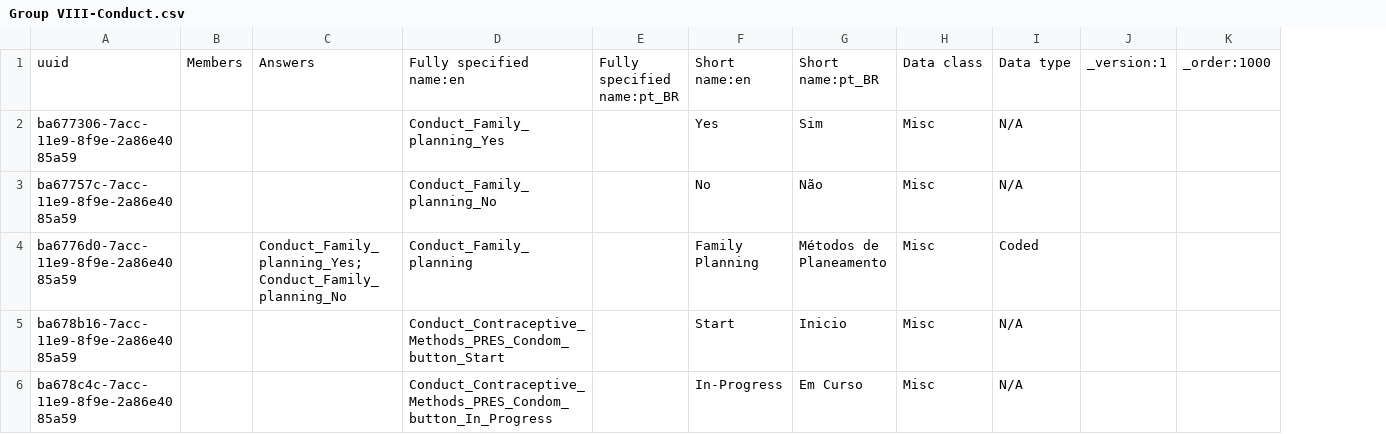
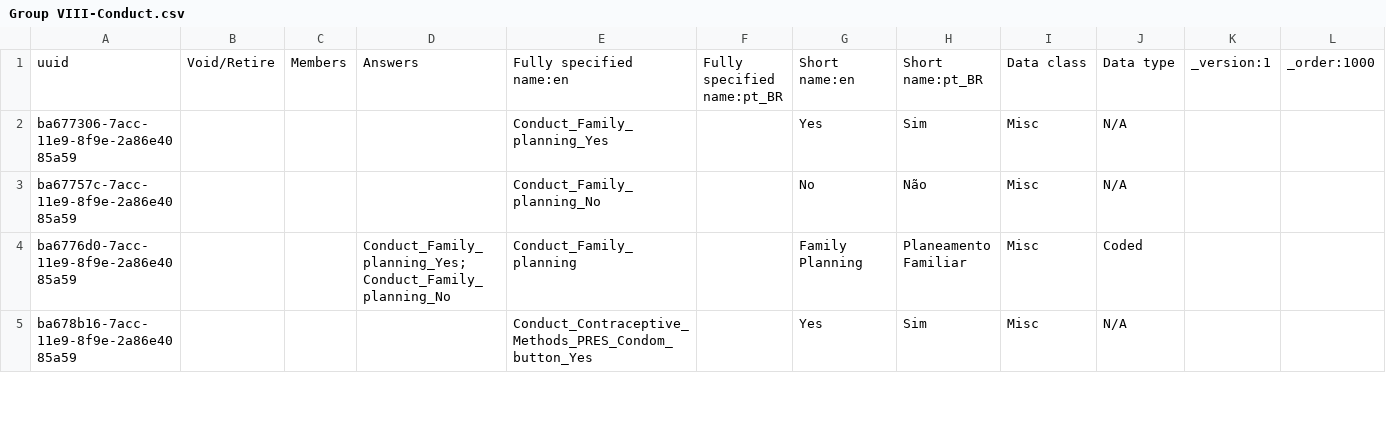
Before and after one commit to esaude/sesp-bahmni-metadata, a CSV file: configuration/concepts/Group VIII-Conduct.csv, drawn as a sheet; only a part is shown; removed rows and columns are numbered as before the commit, all else as after; the diff covers the shown part only; the diff names each change by its address in the sheet, - before the commit and + after, or states it on an @@ line.

Commit message:
Update some button options to Yes/No

```diff
--- a/configuration/concepts/Group VIII-Conduct.csv
+++ b/configuration/concepts/Group VIII-Conduct.csv
+column B, row 1: Void/Retire
-H4: Métodos de Planeamento
+H4: Planeamento Familiar
-E5: Conduct_Contraceptive_Methods_PRES_Condom_button_Start
+E5: Conduct_Contraceptive_Methods_PRES_Condom_button_Yes
-G5: Start
+G5: Yes
-H5: Inicio
+H5: Sim
-row 6: ba678c4c-7acc-11e9-8f9e-2a86e4085a59 |  |  | Conduct_Contraceptive_Methods_PRES_Condom_button_In_Progress |  | In-Progress | Em Curso | Misc | N/A
```
Also changed, not shown: 3 removed rows and 18 edited cells elsewhere in this file.
